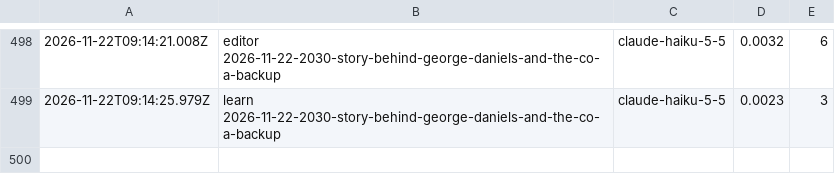
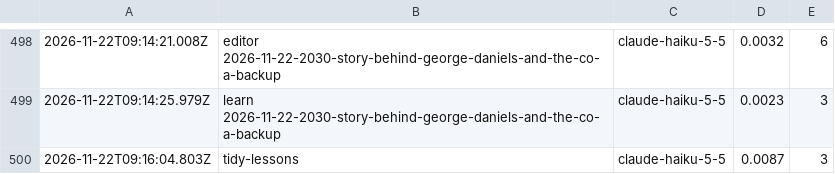
Before and after one commit to nmkr321/watchwireco, a TSV file: watch-wire-engine/logs/costs.tsv, drawn as a sheet; only a part is shown, gaps mark what is left out; the diff names each change by its address in the sheet, - before the commit and + after, or states it on an @@ line.

Commit message:
engine: tidy  2026-11-22T09:16Z

```diff
--- a/watch-wire-engine/logs/costs.tsv
+++ b/watch-wire-engine/logs/costs.tsv
+row 500: 2026-11-22T09:16:04.803Z | tidy-lessons | claude-haiku-5-5 | 0.0087 | 3
```
Also changed, not shown: 5 other files.
